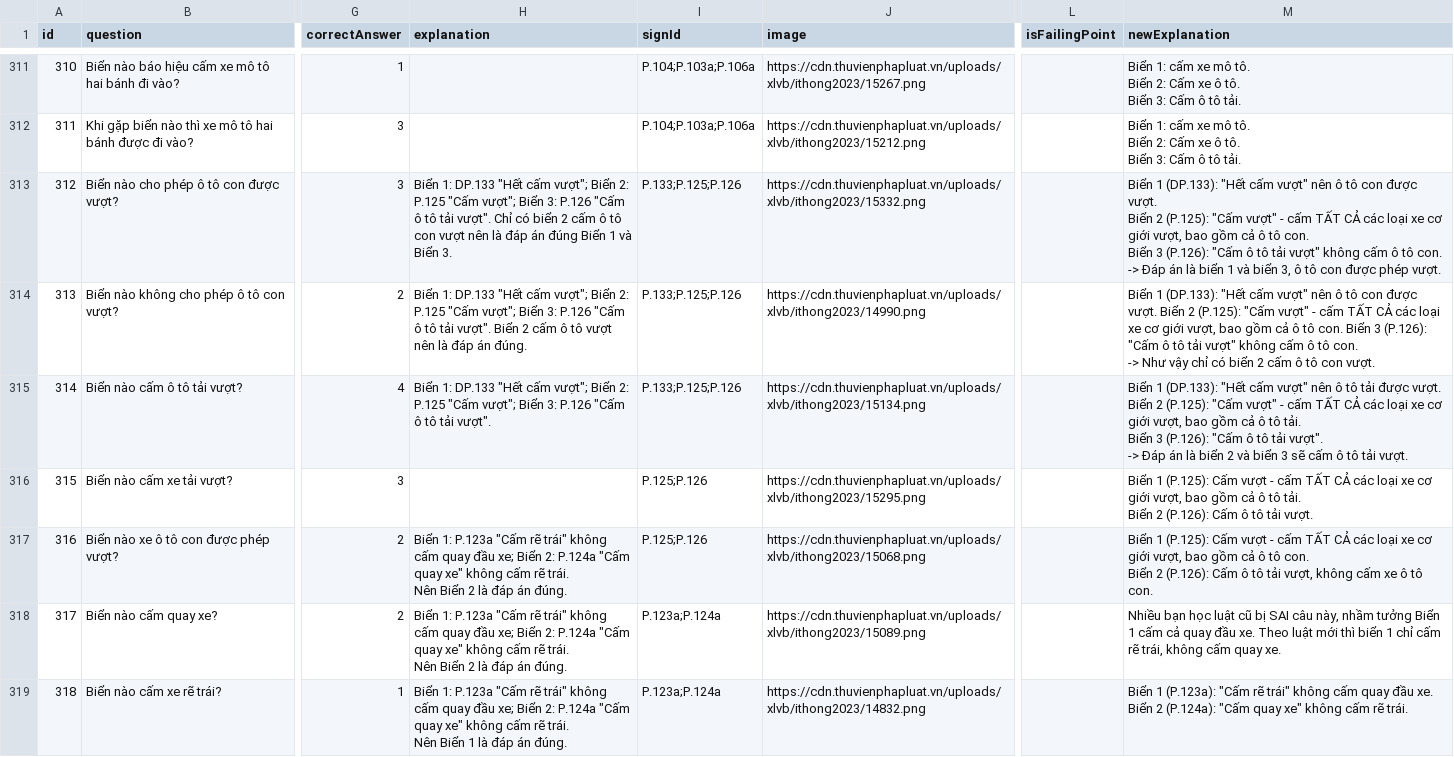
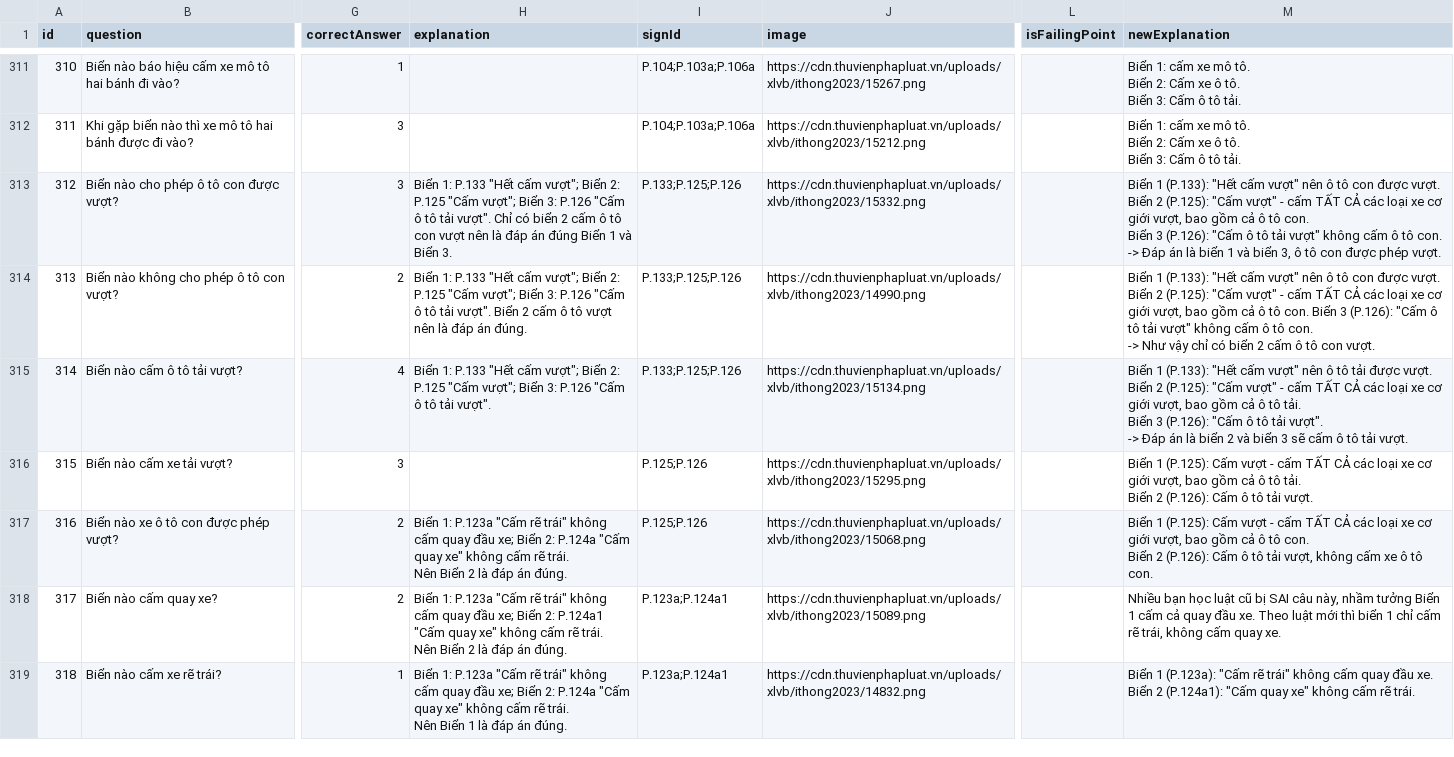
Before and after one commit to nguyencongtu2004/gplx, a CSV file: assets/data/questions.csv, drawn as a sheet; only a part is shown, gaps mark what is left out; the diff covers the shown part only; the diff names each change by its address in the sheet, - before the commit and + after, or states it on an @@ line.

```diff
--- a/assets/data/questions.csv
+++ b/assets/data/questions.csv
-H313 (explanation): Biển 1: DP.133 "Hết cấm…
+H313 (explanation): Biển 1: P.133 "Hết cấm…
-M313 (newExplanation): Biển 1 (DP.133): "Hết cấm…
+M313 (newExplanation): Biển 1 (P.133): "Hết cấm…
-H314 (explanation): Biển 1: DP.133 "Hết cấm…
+H314 (explanation): Biển 1: P.133 "Hết cấm…
-M314 (newExplanation): Biển 1 (DP.133): "Hết cấm…
+M314 (newExplanation): Biển 1 (P.133): "Hết cấm…
-H315 (explanation): Biển 1: DP.133 "Hết cấm…
+H315 (explanation): Biển 1: P.133 "Hết cấm…
-M315 (newExplanation): Biển 1 (DP.133): "Hết cấm…
+M315 (newExplanation): Biển 1 (P.133): "Hết cấm…
-H318 (explanation): …Biển 2: P.124a "Cấm quay…
+H318 (explanation): …Biển 2: P.124a1 "Cấm quay…
-I318:I319 (signId): P.123a;P.124a
+I318:I319 (signId): P.123a;P.124a1
-M319 (newExplanation): …Biển 2 (P.124a): "Cấm quay…
+M319 (newExplanation): …Biển 2 (P.124a1): "Cấm quay…
```
Also changed, not shown: 43 edited cells elsewhere in this file, assets/data/signs.csv, 9 other files.
